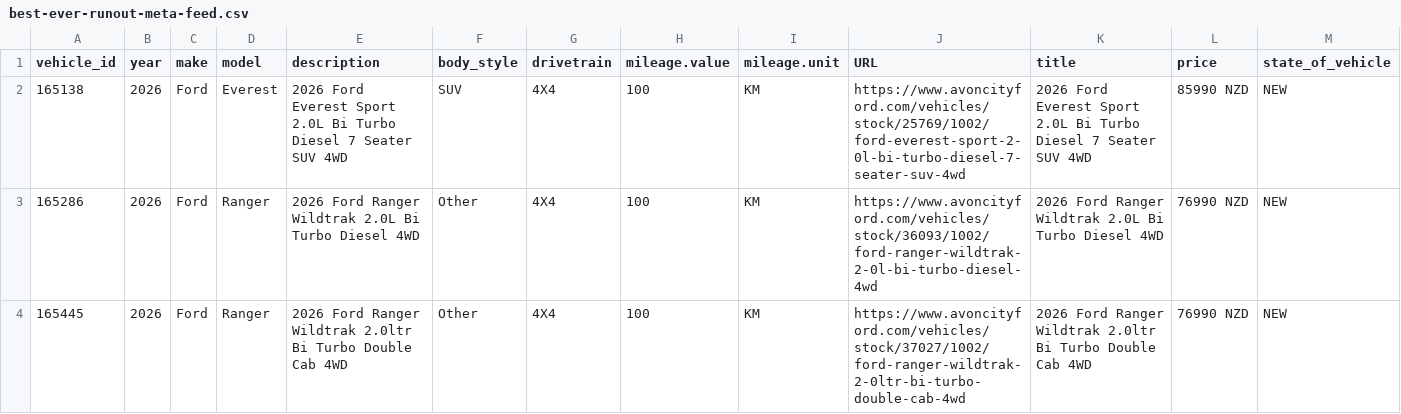
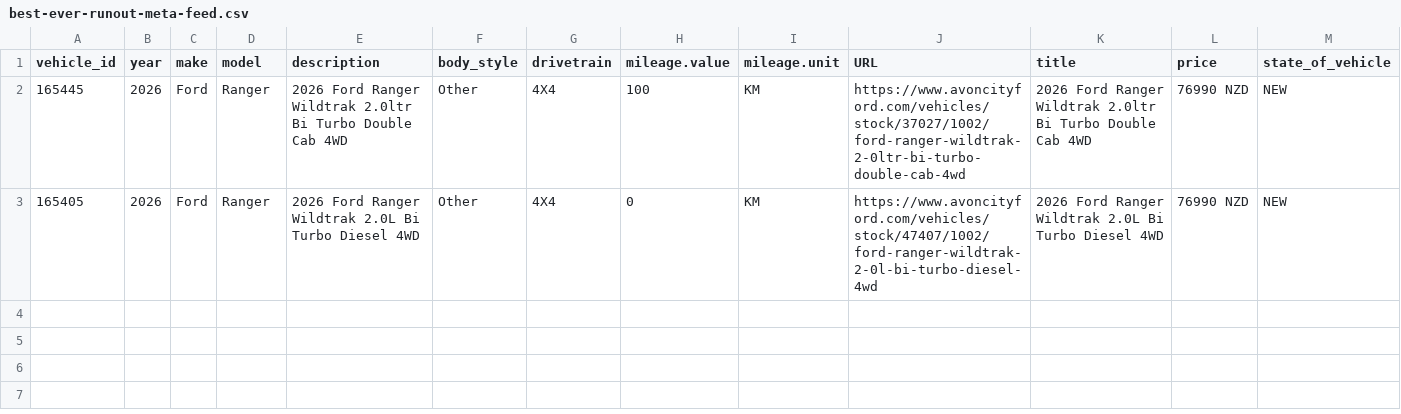
Before and after one commit to AshAcf/acf-meta-feed, a CSV file: public/best-ever-runout-meta-feed.csv, drawn as a sheet; only a part is shown; removed rows and columns are numbered as before the commit, all else as after; rows hold the shown columns only; the diff names each change by its address in the sheet, - before the commit and + after, or states it on an @@ line.

```diff
--- a/public/best-ever-runout-meta-feed.csv
+++ b/public/best-ever-runout-meta-feed.csv
-row 2: 165138 | 2026 | Ford | Everest | 2026 Ford Everest Sport 2.0L Bi Turbo Diesel 7 Seater SUV 4WD | SUV | 4X4 | 100 | KM | https://www.avoncityford.com/vehicles/stock/25769/1002/ford-everest-sport-2-0l-bi-turbo-diesel-7-seater-suv-4wd | 2026 Ford Everest Sport 2.0L Bi Turbo Diesel 7 Seater SUV 4WD | 85990 NZD | NEW
-row 3: 165286 | 2026 | Ford | Ranger | 2026 Ford Ranger Wildtrak 2.0L Bi Turbo Diesel 4WD | Other | 4X4 | 100 | KM | https://www.avoncityford.com/vehicles/stock/36093/1002/ford-ranger-wildtrak-2-0l-bi-turbo-diesel-4wd | 2026 Ford Ranger Wildtrak 2.0L Bi Turbo Diesel 4WD | 76990 NZD | NEW
+row 3: 165405 | 2026 | Ford | Ranger | 2026 Ford Ranger Wildtrak 2.0L Bi Turbo Diesel 4WD | Other | 4X4 | 0 | KM | https://www.avoncityford.com/vehicles/stock/47407/1002/ford-ranger-wildtrak-2-0l-bi-turbo-diesel-4wd | 2026 Ford Ranger Wildtrak 2.0L Bi Turbo Diesel 4WD | 76990 NZD | NEW
```
Also changed, not shown: public/rangiora-meta-feed.csv, public/yard-13928-used.csv, 24 other files.
